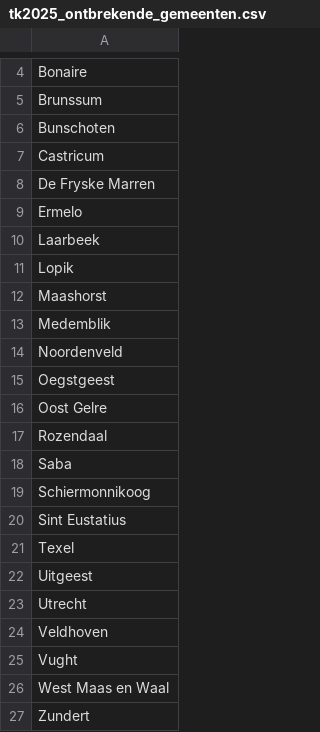
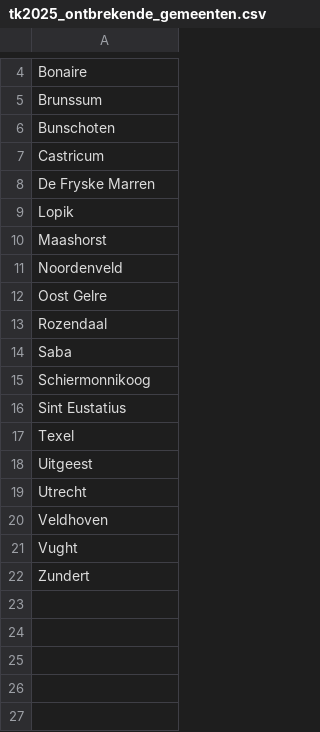
Before and after one commit to Hilbrand/slt, a CSV file: tk2025_ontbrekende_gemeenten.csv, drawn as a sheet; only a part is shown, gaps mark what is left out; the diff names each change by its address in the sheet, - before the commit and + after, or states it on an @@ line.

```diff
--- a/tk2025_ontbrekende_gemeenten.csv
+++ b/tk2025_ontbrekende_gemeenten.csv
-row 9: Ermelo
-row 10: Laarbeek
-row 13: Medemblik
-row 15: Oegstgeest
-row 26: West Maas en Waal
```
Also changed, not shown: 2 other files.
